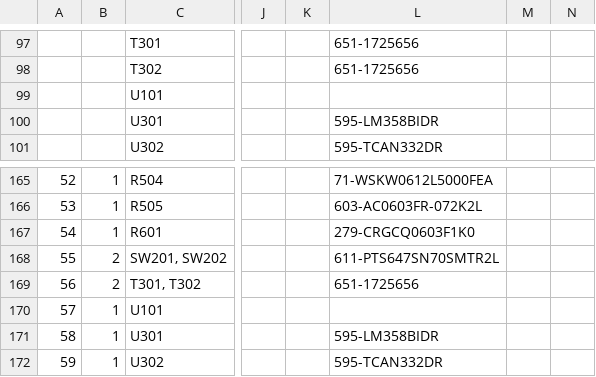
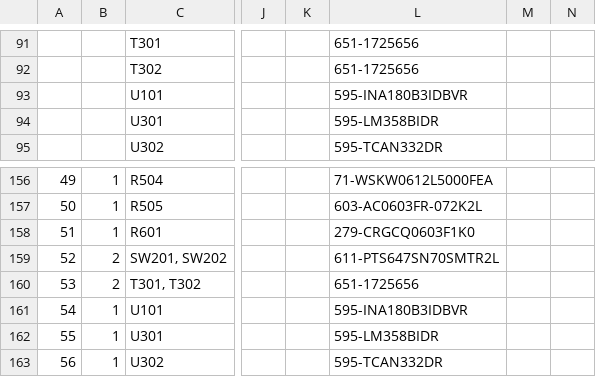
Before and after one commit to RobertPHeller/CommandStationsAndBoosters, a CSV file: ESP32-C3-Booster/ESP32-C3-Booster.csv, drawn as a sheet; only a part is shown, gaps mark what is left out; addresses are those after the commit; the diff covers the shown part only; the diff names each change by its address in the sheet, - before the commit and + after, or states it on an @@ line.

```diff
--- a/ESP32-C3-Booster/ESP32-C3-Booster.csv
+++ b/ESP32-C3-Booster/ESP32-C3-Booster.csv
-L93: (empty)
+L93: 595-INA180B3IDBVR
@@ column A renumbered from row 134 down @@
-L161: (empty)
+L161: 595-INA180B3IDBVR
```
Also changed, not shown: 9 removed rows and 1 edited cell elsewhere in this file, 4 other files.
